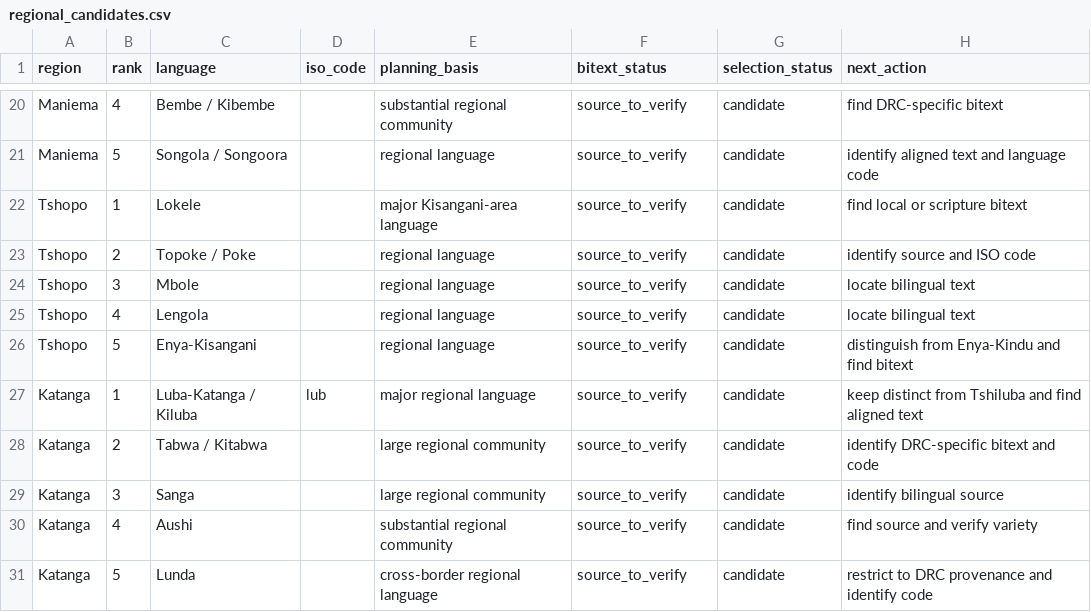
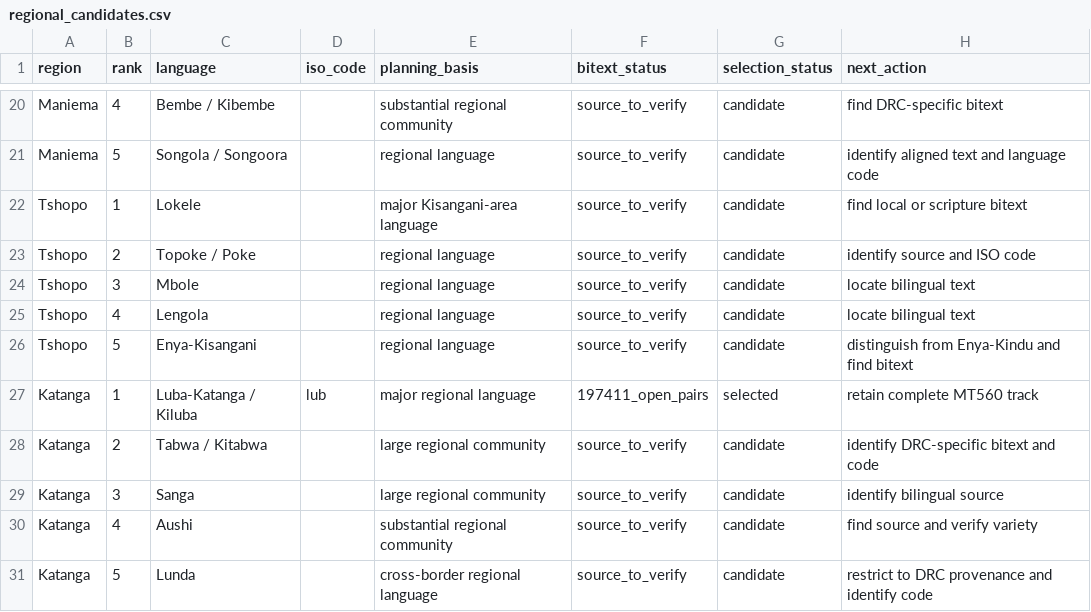
Before and after one commit to Ashuza11/CongoLangBench, a CSV file: registry/regional_candidates.csv, drawn as a sheet; only a part is shown, gaps mark what is left out.

```diff
--- a/registry/regional_candidates.csv
+++ b/registry/regional_candidates.csv
@@ -26,3 +26,3 @@ Tshopo,4,Lengola,,regional language,source_to_verify,candidate,locate bilingual
 Tshopo,5,Enya-Kisangani,,regional language,source_to_verify,candidate,distinguish from Enya-Kindu and find bitext
-Katanga,1,Luba-Katanga / Kiluba,lub,major regional language,source_to_verify,candidate,keep distinct from Tshiluba and find aligned text
+Katanga,1,Luba-Katanga / Kiluba,lub,major regional language,197411_open_pairs,selected,retain complete MT560 track
 Katanga,2,Tabwa / Kitabwa,,large regional community,source_to_verify,candidate,identify DRC-specific bitext and code
```
Also changed, not shown: registry/languages.csv, 5 other files.
